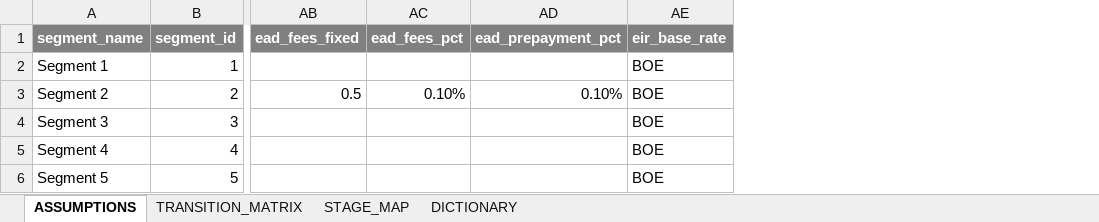
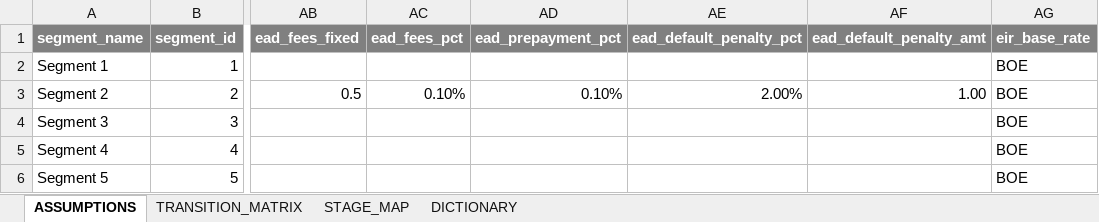
Before and after one commit to gbisschoff/Z-model, an Excel workbook: data/ASSUMPTIONS.xlsx, sheet ASSUMPTIONS, drawn as a sheet; only a part is shown, gaps mark what is left out; values as stored, in another font and other column widths than the file's, no borders; the diff names each change by its address in the sheet, - before the commit and + after, or states it on an @@ line.

Commit message:
add default penalties to amortising EAD

```diff
--- a/data/ASSUMPTIONS.xlsx (sheet ASSUMPTIONS)
+++ b/data/ASSUMPTIONS.xlsx (sheet ASSUMPTIONS)
+column AE (ead_default_penalty_pct), row 3: 2.00%
+column AF (ead_default_penalty_amt), row 3: 1.00
```
Also changed, not shown: 3 other files.
